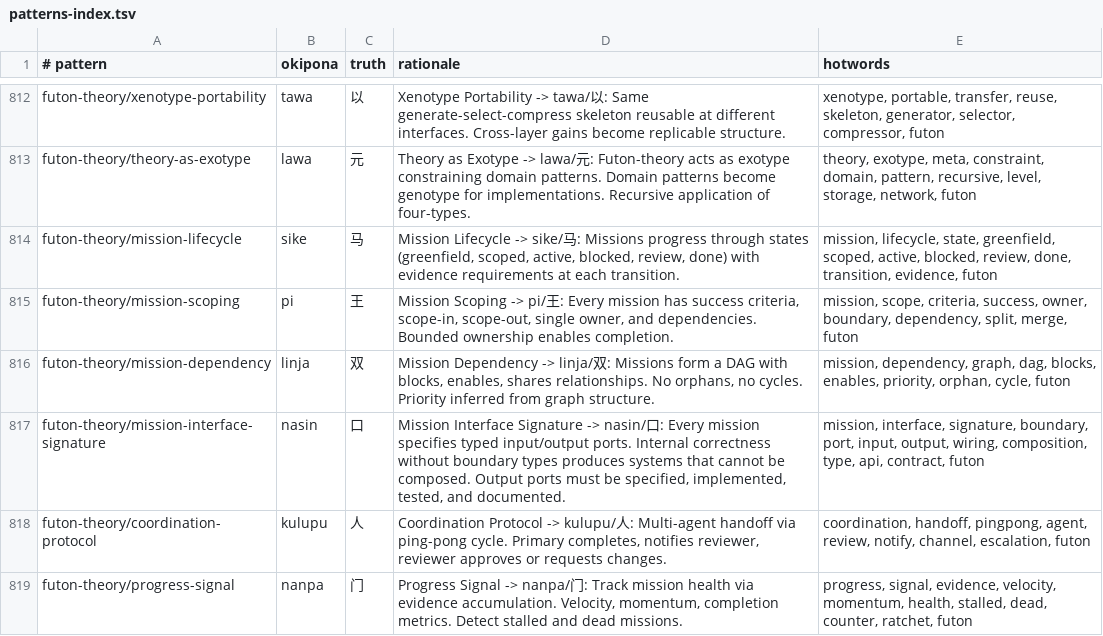
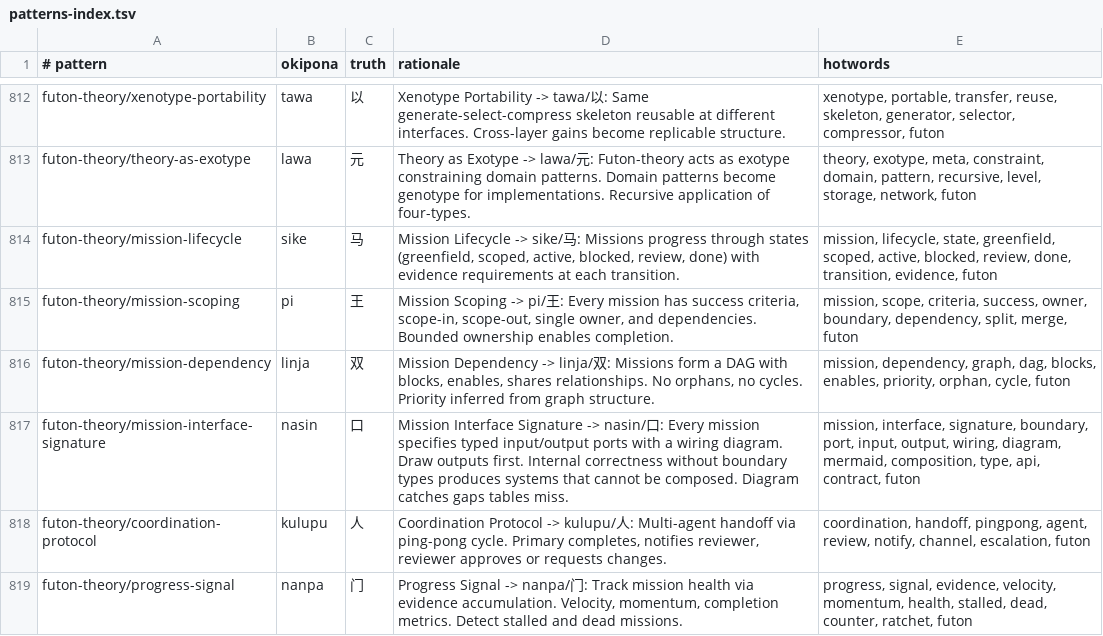
Before and after one commit to tothedarktowercame/futon3, a TSV file: resources/sigils/patterns-index.tsv, drawn as a sheet; only a part is shown, gaps mark what is left out.

```diff
--- a/resources/sigils/patterns-index.tsv
+++ b/resources/sigils/patterns-index.tsv
@@ -816,3 +816,3 @@ futon-theory/mission-scoping	pi	王	Mission Scoping -> pi/王: Every mission has
 futon-theory/mission-dependency	linja	双	Mission Dependency -> linja/双: Missions form a DAG with blocks, enables, shares relationships. No orphans, no cycles. Priority inferred from graph structure.	mission, dependency, graph, dag, blocks, enables, priority, orphan, cycle, futon
-futon-theory/mission-interface-signature	nasin	口	Mission Interface Signature -> nasin/口: Every mission specifies typed input/output ports. Internal correctness without boundary types produces systems that cannot be composed. Output ports must be specified, implemented, tested, and documented.	mission, interface, signature, boundary, port, input, output, wiring, composition, type, api, contract, futon
+futon-theory/mission-interface-signature	nasin	口	Mission Interface Signature -> nasin/口: Every mission specifies typed input/output ports with a wiring diagram. Draw outputs first. Internal correctness without boundary types produces systems that cannot be composed. Diagram catches gaps tables miss.	mission, interface, signature, boundary, port, input, output, wiring, diagram, mermaid, composition, type, api, contract, futon
 futon-theory/coordination-protocol	kulupu	人	Coordination Protocol -> kulupu/人: Multi-agent handoff via ping-pong cycle. Primary completes, notifies reviewer, reviewer approves or requests changes.	coordination, handoff, pingpong, agent, review, notify, channel, escalation, futon
```
Also changed, not shown: 2 other files.
